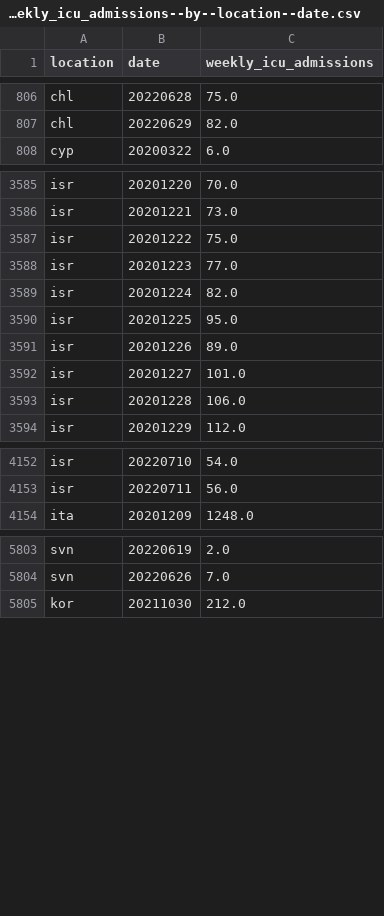
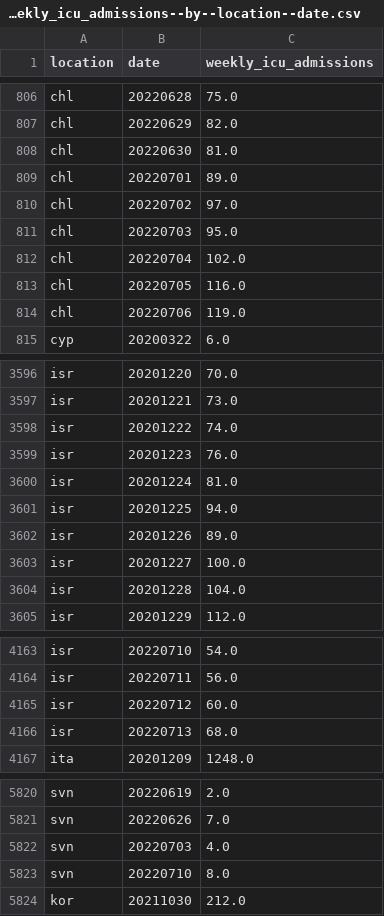
Before and after one commit to open-numbers/ddf--owid--covid_19, a CSV file: ddf--datapoints--weekly_icu_admissions--by--location--date.csv, drawn as a sheet; only a part is shown, gaps mark what is left out; the diff covers the shown part only.

```diff
--- a/ddf--datapoints--weekly_icu_admissions--by--location--date.csv
+++ b/ddf--datapoints--weekly_icu_admissions--by--location--date.csv
@@ -807,2 +807,9 @@ chl,20220628,75.0
 chl,20220629,82.0
+chl,20220630,81.0
+chl,20220701,89.0
+chl,20220702,97.0
+chl,20220703,95.0
+chl,20220704,102.0
+chl,20220705,116.0
+chl,20220706,119.0
 cyp,20200322,6.0
@@ -3586,9 +3597,9 @@ isr,20201220,70.0
 isr,20201221,73.0
-isr,20201222,75.0
-isr,20201223,77.0
-isr,20201224,82.0
-isr,20201225,95.0
+isr,20201222,74.0
+isr,20201223,76.0
+isr,20201224,81.0
+isr,20201225,94.0
 isr,20201226,89.0
-isr,20201227,101.0
-isr,20201228,106.0
+isr,20201227,100.0
+isr,20201228,104.0
 isr,20201229,112.0
@@ -4153,2 +4164,4 @@ isr,20220710,54.0
 isr,20220711,56.0
+isr,20220712,60.0
+isr,20220713,68.0
 ita,20201209,1248.0
@@ -5804,2 +5821,4 @@ svn,20220619,2.0
 svn,20220626,7.0
+svn,20220703,4.0
+svn,20220710,8.0
 kor,20211030,212.0
```
Also changed, not shown: 8 added rows and 39 edited cells elsewhere in this file, ddf--datapoints--weekly_hosp_admissions--by--location--date.csv, ddf--datapoints--weekly_hosp_admissions_per_million--by--location--date.csv, 31 other files.
